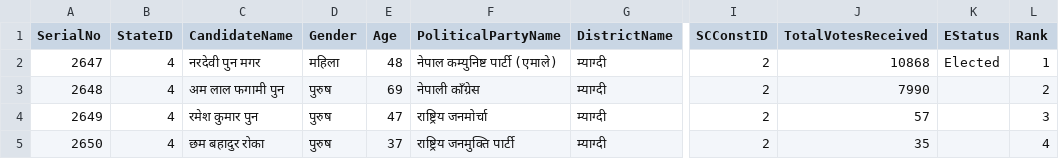
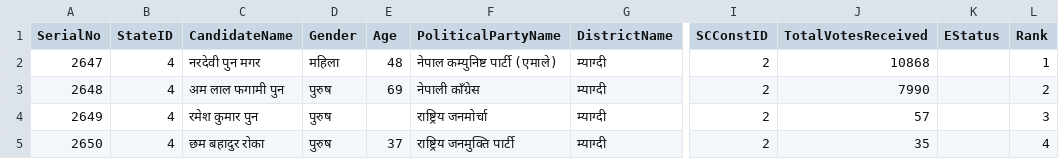
Before and after one commit to bibekebib/i-ces-dataset, a CSV file: Datathon Final dataset/state election 2074/गण्डकी प्रदेश/म्याग्दी/१/ख.csv, drawn as a sheet; only a part is shown, gaps mark what is left out; the diff names each change by its address in the sheet, - before the commit and + after, or states it on an @@ line.

```diff
--- a/Datathon Final dataset/state election 2074/गण्डकी प्रदेश/म्याग्दी/१/ख.csv
+++ b/Datathon Final dataset/state election 2074/गण्डकी प्रदेश/म्याग्दी/१/ख.csv
-K2 (EStatus): Elected
+K2 (EStatus): (empty)
-E4 (Age): 47
+E4 (Age): (empty)
```
Also changed, not shown: Datathon Final dataset/state election 2074/गण्डकी प्रदेश/मनाङ्ग/१/ख.csv, Datathon Final dataset/state election 2074/गण्डकी प्रदेश/मुस्तांग/१/ख.csv, 8 other files.
